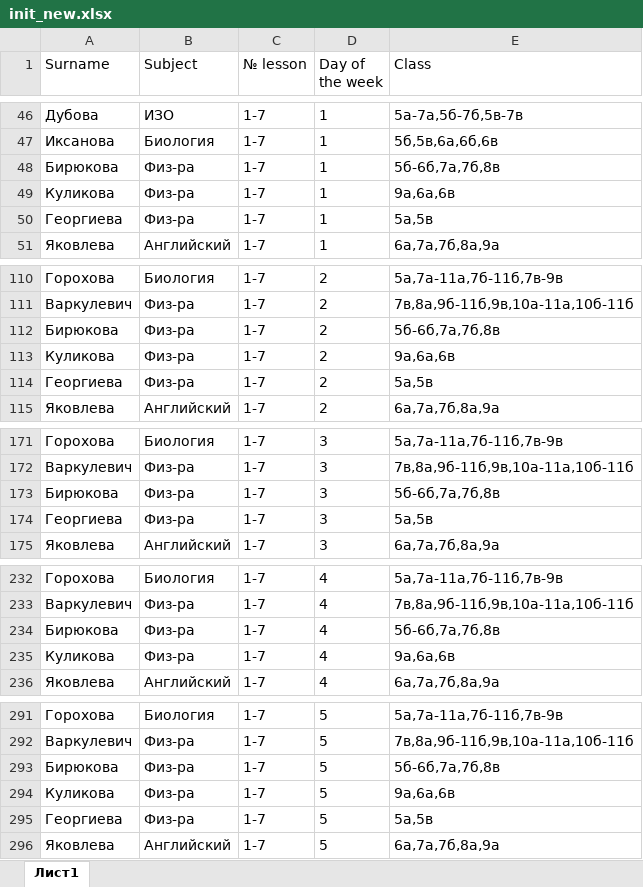
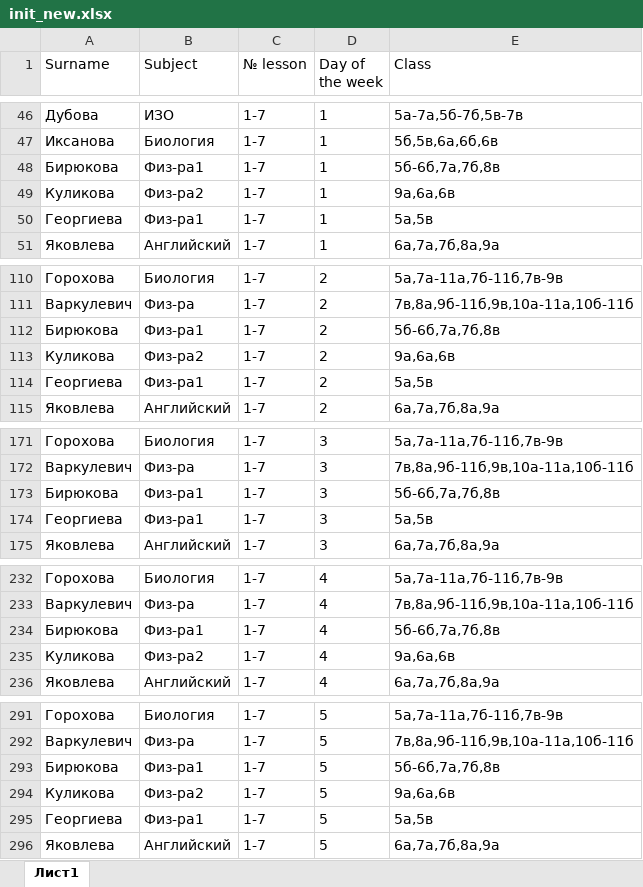
Before and after one commit to TheDiamondDoge/GA, an Excel workbook: src/main/resources/xlsx/init_new.xlsx, sheet Лист1, drawn as a sheet; only a part is shown, gaps mark what is left out; values as stored, in another font and other column widths than the file's, no borders; the diff names each change by its address in the sheet, - before the commit and + after, or states it on an @@ line.

```diff
--- a/src/main/resources/xlsx/init_new.xlsx (sheet Лист1)
+++ b/src/main/resources/xlsx/init_new.xlsx (sheet Лист1)
-B48 (Subject): Физ-ра
+B48 (Subject): Физ-ра1
-B49 (Subject): Физ-ра
+B49 (Subject): Физ-ра2
-B50 (Subject): Физ-ра
+B50 (Subject): Физ-ра1
-B112 (Subject): Физ-ра
+B112 (Subject): Физ-ра1
-B113 (Subject): Физ-ра
+B113 (Subject): Физ-ра2
-B114 (Subject): Физ-ра
+B114 (Subject): Физ-ра1
-B173:B174 (Subject): Физ-ра
+B173:B174 (Subject): Физ-ра1
-B234 (Subject): Физ-ра
+B234 (Subject): Физ-ра1
-B235 (Subject): Физ-ра
+B235 (Subject): Физ-ра2
-B293 (Subject): Физ-ра
+B293 (Subject): Физ-ра1
-B294 (Subject): Физ-ра
+B294 (Subject): Физ-ра2
-B295 (Subject): Физ-ра
+B295 (Subject): Физ-ра1
```
Also changed, not shown: src/main/resources/xlsx/day_limits.xlsx, src/main/resources/xlsx/result.xlsx, 5 other files.
